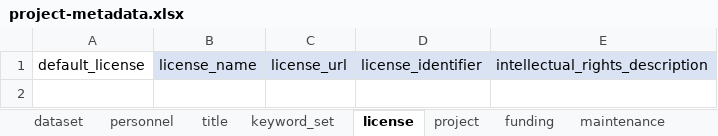
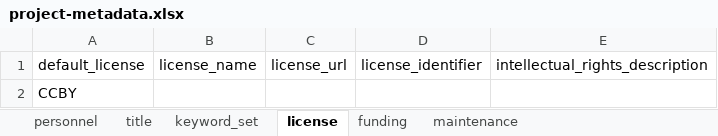
Before and after one commit to FlowWest/urban-water-drought-data, an Excel workbook: metadata/project-metadata.xlsx, sheet license, drawn as a sheet; values as stored, in another font and other column widths than the file's, no borders; the diff names each change by its address in the sheet, - before the commit and + after, or states it on an @@ line.

```diff
--- a/metadata/project-metadata.xlsx (sheet license)
+++ b/metadata/project-metadata.xlsx (sheet license)
-sheet tab: dataset
-sheet tab: project
-B1:E1 fill: #DAE3F3
+B1:E1 fill: none
+row 2: CCBY
```
Also changed, not shown: sheet keyword_set, sheet maintenance, sheet title, sheet funding, sheet personnel, other sheet tabs, 12 other files.
